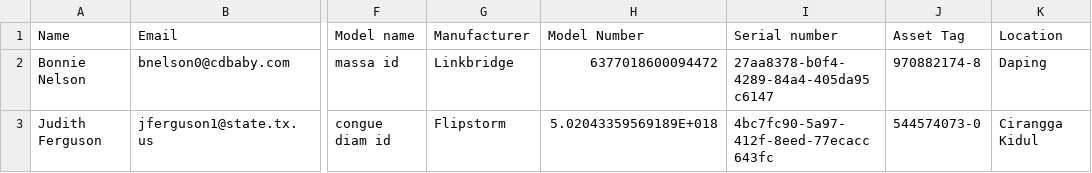
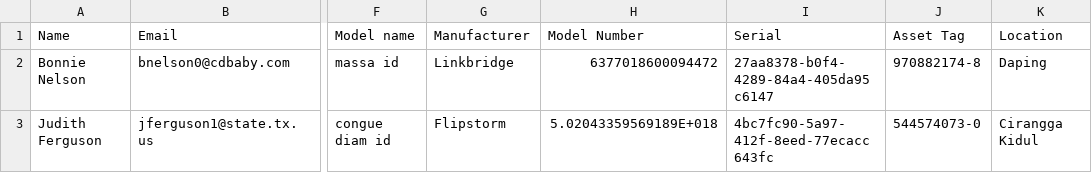
Before and after one commit to codemaster05330/snipe-it, a CSV file: sample_csvs/MOCK_ASSETS.csv, drawn as a sheet; only a part is shown, gaps mark what is left out; the diff names each change by its address in the sheet, - before the commit and + after, or states it on an @@ line.

```diff
--- a/sample_csvs/MOCK_ASSETS.csv
+++ b/sample_csvs/MOCK_ASSETS.csv
-I1: Serial number
+I1: Serial
```
Also changed, not shown: 6 other files.
